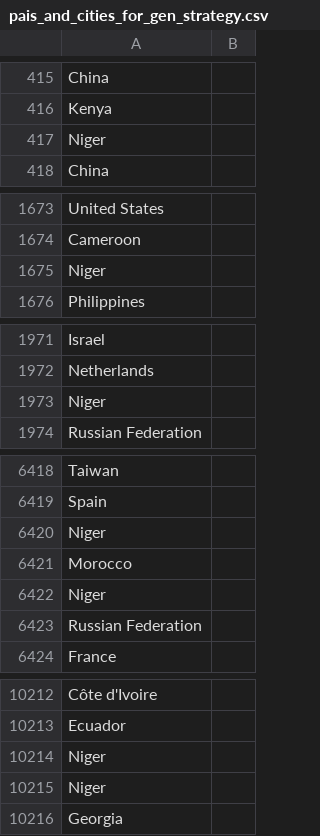
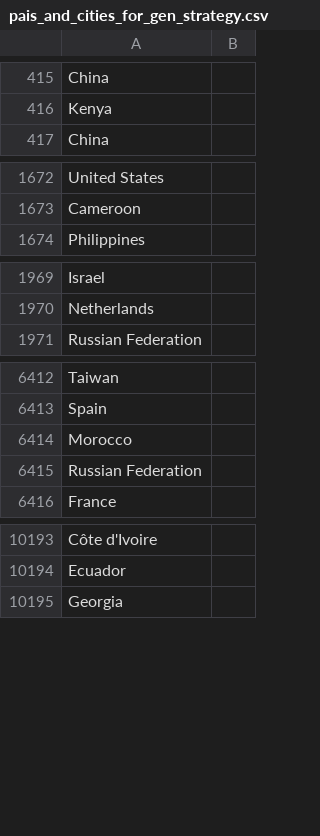
Before and after one commit to fbalbachan/TecnoNews, a CSV file: prototype/resources/pais_and_cities_for_gen_strategy.csv, drawn as a sheet; only a part is shown, gaps mark what is left out; the diff covers the shown part only; the diff names each change by its address in the sheet, - before the commit and + after, or states it on an @@ line.

Commit message:
Updated resources, added more conditions, blacklist to gent strategies

```diff
--- a/prototype/resources/pais_and_cities_for_gen_strategy.csv
+++ b/prototype/resources/pais_and_cities_for_gen_strategy.csv
-row 417: Niger
-row 1675: Niger
-row 1973: Niger
-row 6420: Niger
-row 6422: Niger
-row 10214: Niger
-row 10215: Niger
```
Also changed, not shown: 24 removed rows elsewhere in this file, prototype/resources/nombre_pais_ESP.csv, 3 other files.
